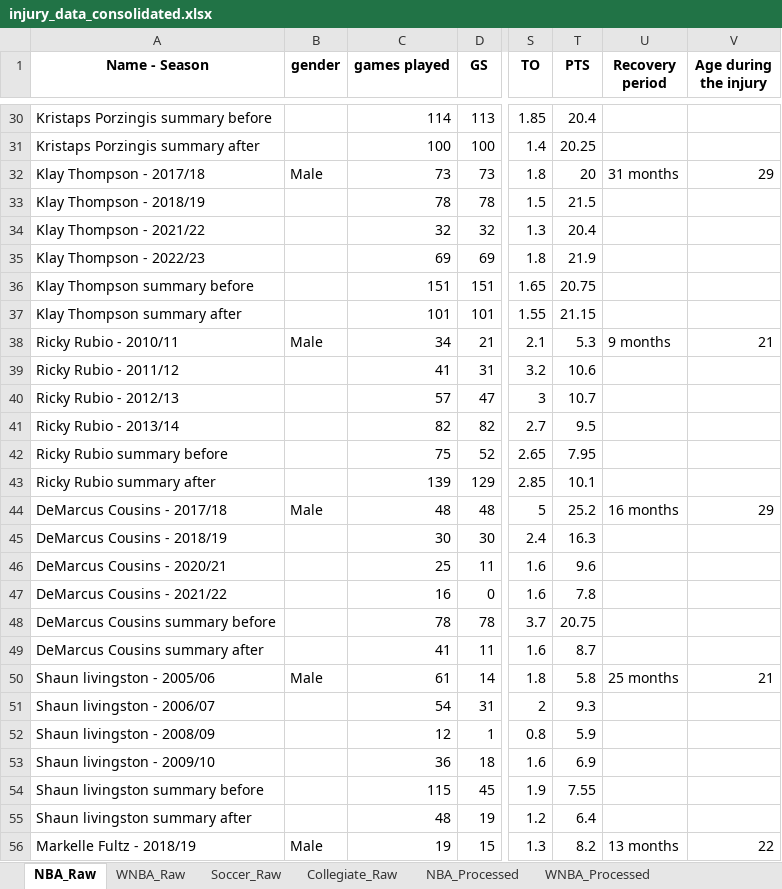
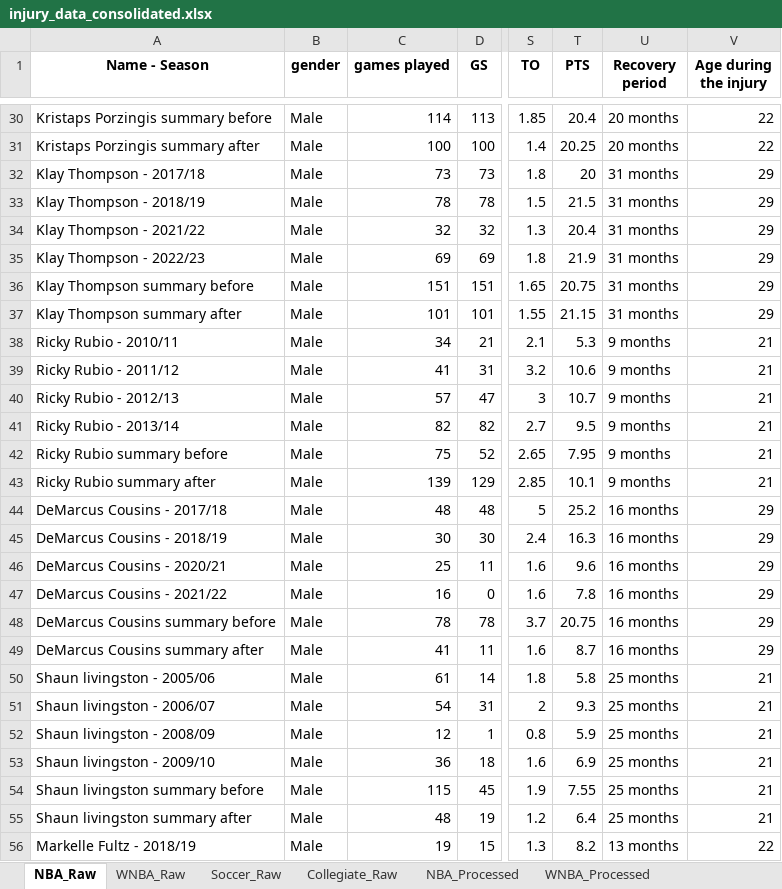
Before and after one commit to DavidUGGIT/DOP_Proyect_Injuries_In_Sports, an Excel workbook: dATA/injury_data_consolidated.xlsx, sheet NBA_Raw, drawn as a sheet; only a part is shown, gaps mark what is left out; values as stored, in another font and other column widths than the file's, no borders; the diff covers the shown part only; the diff names each change by its address in the sheet, - before the commit and + after, or states it on an @@ line.

Commit message:
change in structure for ease some loading and change in data about nba

```diff
--- a/dATA/injury_data_consolidated.xlsx (sheet NBA_Raw)
+++ b/dATA/injury_data_consolidated.xlsx (sheet NBA_Raw)
-B30:B31 (gender): (empty)
+B30:B31 (gender): Male
-U30:U31 (Recovery period): (empty)
+U30:U31 (Recovery period): 20 months
-V30:V31 (Age during the injury): (empty)
+V30:V31 (Age during the injury): 22
-B33:B37 (gender): (empty)
+B33:B37 (gender): Male
-U33:U37 (Recovery period): (empty)
+U33:U37 (Recovery period): 31 months
-V33:V37 (Age during the injury): (empty)
+V33:V37 (Age during the injury): 29
-B39:B43 (gender): (empty)
+B39:B43 (gender): Male
-U39:U43 (Recovery period): (empty)
+U39:U43 (Recovery period): 9 months
-V39:V43 (Age during the injury): (empty)
+V39:V43 (Age during the injury): 21
-B45:B49 (gender): (empty)
+B45:B49 (gender): Male
-U45:U49 (Recovery period): (empty)
+U45:U49 (Recovery period): 16 months
-V45:V49 (Age during the injury): (empty)
+V45:V49 (Age during the injury): 29
-B51:B55 (gender): (empty)
+B51:B55 (gender): Male
-U51:U55 (Recovery period): (empty)
+U51:U55 (Recovery period): 25 months
-V51:V55 (Age during the injury): (empty)
+V51:V55 (Age during the injury): 21
```
Also changed, not shown: 234 edited cells elsewhere in this sheet, sheet NBA_Processed, 7 other files.
